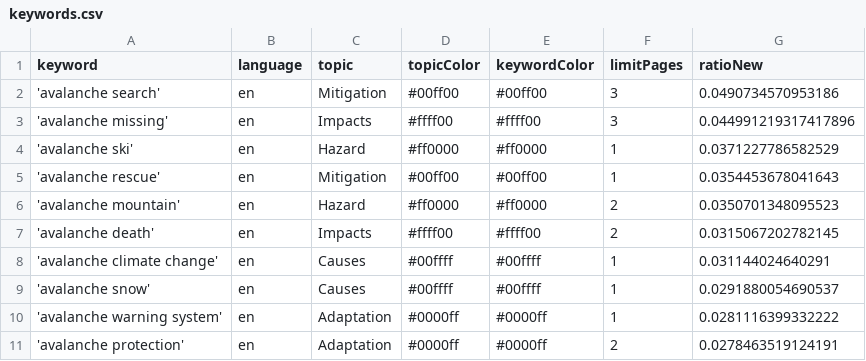
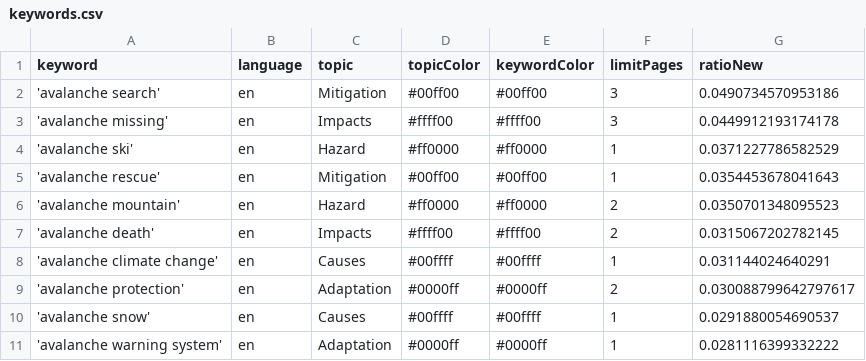
Before and after one commit to MarcoL95-news/avalancheIsComing, a CSV file: keywords.csv, drawn as a sheet.

```diff
--- a/keywords.csv
+++ b/keywords.csv
@@ -2,3 +2,3 @@ keyword,language,topic,topicColor,keywordColor,limitPages,ratioNew
 'avalanche search',en,Mitigation,#00ff00,#00ff00,3,0.0490734570953186
-'avalanche missing',en,Impacts,#ffff00,#ffff00,3,0.044991219317417896
+'avalanche missing',en,Impacts,#ffff00,#ffff00,3,0.0449912193174178
 'avalanche ski',en,Hazard,#ff0000,#ff0000,1,0.0371227786582529
@@ -8,4 +8,4 @@ keyword,language,topic,topicColor,keywordColor,limitPages,ratioNew
 'avalanche climate change',en,Causes,#00ffff,#00ffff,1,0.031144024640291
+'avalanche protection',en,Adaptation,#0000ff,#0000ff,2,0.030088799642797617
 'avalanche snow',en,Causes,#00ffff,#00ffff,1,0.0291880054690537
 'avalanche warning system',en,Adaptation,#0000ff,#0000ff,1,0.0281116399332222
-'avalanche protection',en,Adaptation,#0000ff,#0000ff,2,0.0278463519124191
```
Also changed, not shown: csv/news_2026_07.csv.
